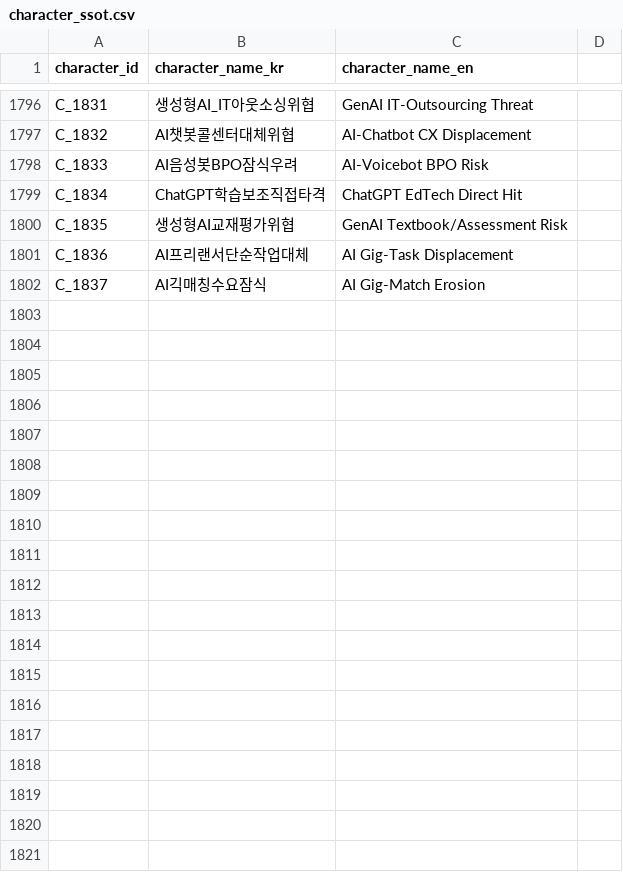
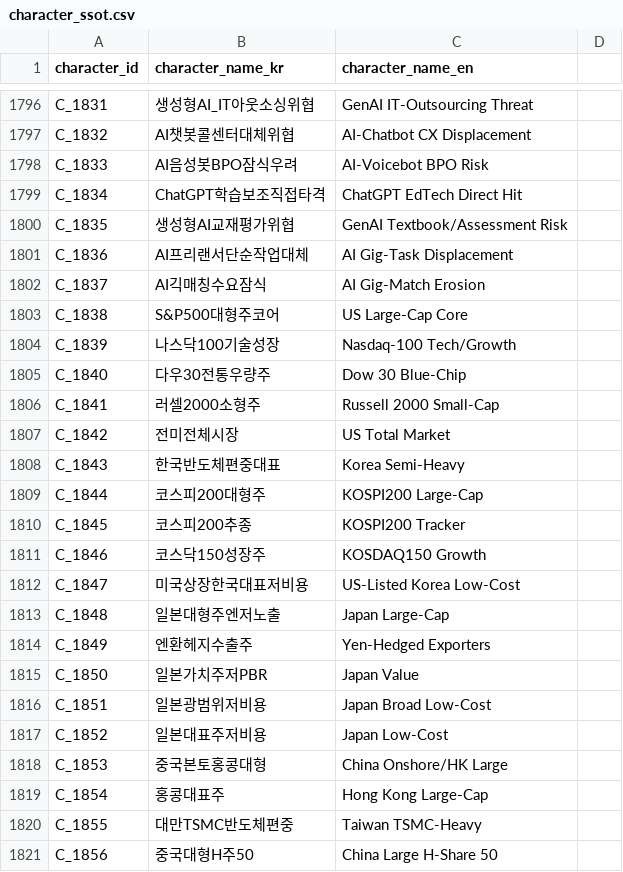
Before and after one commit to kang0302/moneytree-web, a CSV file: public/data/ssot/character_ssot.csv, drawn as a sheet; only a part is shown, gaps mark what is left out; the diff covers the shown part only.

```diff
--- a/public/data/ssot/character_ssot.csv
+++ b/public/data/ssot/character_ssot.csv
@@ -1802 +1802,20 @@ C_1836,AI프리랜서단순작업대체,AI Gig-Task Displacement
 C_1837,AI긱매칭수요잠식,AI Gig-Match Erosion
+C_1838,S&P500대형주코어,US Large-Cap Core
+C_1839,나스닥100기술성장,Nasdaq-100 Tech/Growth
+C_1840,다우30전통우량주,Dow 30 Blue-Chip
+C_1841,러셀2000소형주,Russell 2000 Small-Cap
+C_1842,전미전체시장,US Total Market
+C_1843,한국반도체편중대표,Korea Semi-Heavy
+C_1844,코스피200대형주,KOSPI200 Large-Cap
+C_1845,코스피200추종,KOSPI200 Tracker
+C_1846,코스닥150성장주,KOSDAQ150 Growth
+C_1847,미국상장한국대표저비용,US-Listed Korea Low-Cost
+C_1848,일본대형주엔저노출,Japan Large-Cap
+C_1849,엔환헤지수출주,Yen-Hedged Exporters
+C_1850,일본가치주저PBR,Japan Value
+C_1851,일본광범위저비용,Japan Broad Low-Cost
+C_1852,일본대표주저비용,Japan Low-Cost
+C_1853,중국본토홍콩대형,China Onshore/HK Large
+C_1854,홍콩대표주,Hong Kong Large-Cap
+C_1855,대만TSMC반도체편중,Taiwan TSMC-Heavy
+C_1856,중국대형H주50,China Large H-Share 50
```
Also changed, not shown: 31 added rows elsewhere in this file, 11 other files.
